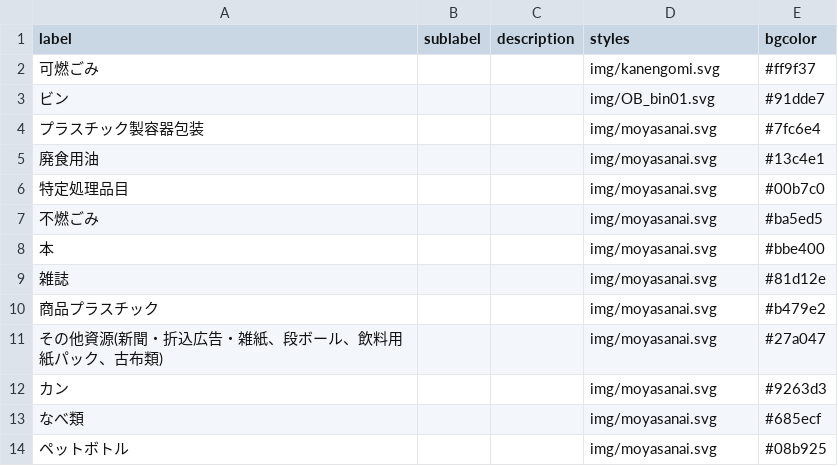
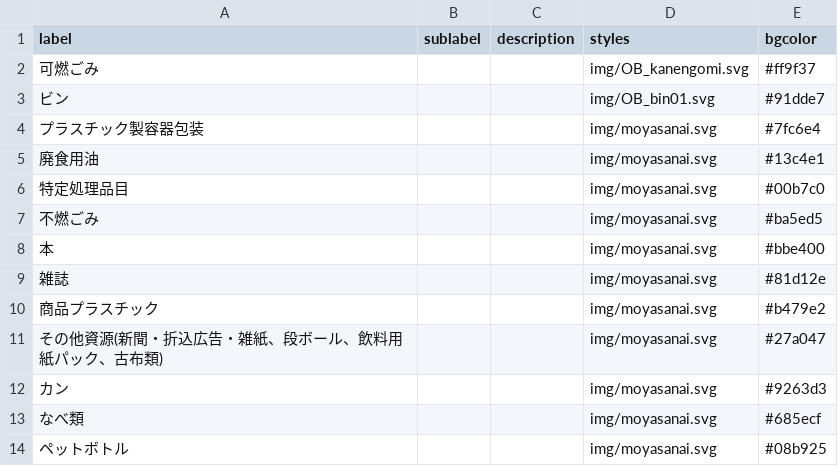
Before and after one commit to codeforkanazawa-org/5374, a CSV file: data/description.csv, drawn as a sheet.

Commit message:
可燃ごみのフォント修正

```diff
--- a/data/description.csv
+++ b/data/description.csv
@@ -1,3 +1,3 @@
 label,sublabel,description,styles,bgcolor
-可燃ごみ,,,img/kanengomi.svg,#ff9f37
+可燃ごみ,,,img/OB_kanengomi.svg,#ff9f37
 ビン,,,img/OB_bin01.svg,#91dde7
```
